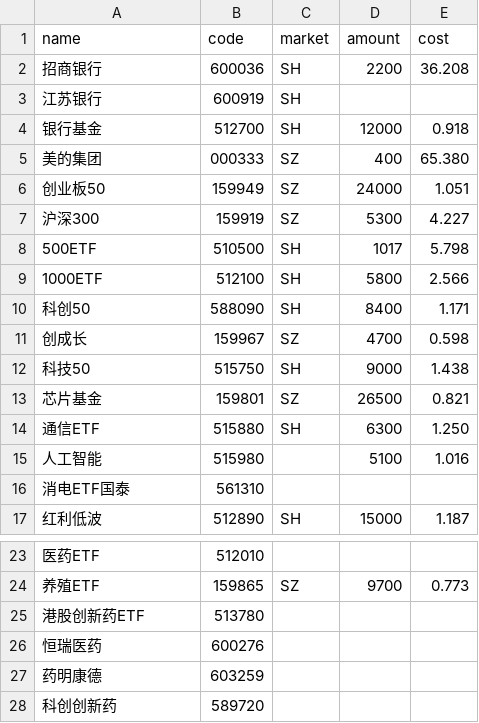
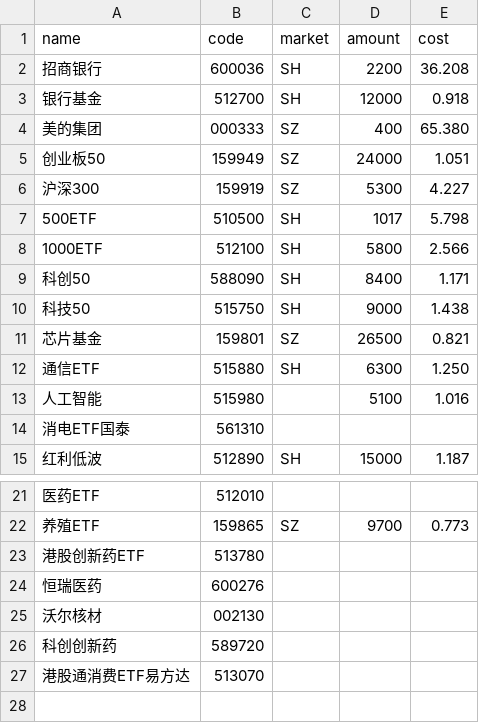
Before and after one commit to HzlGauss/market_watcher, a CSV file: holdings.csv, drawn as a sheet; only a part is shown, gaps mark what is left out; removed rows and columns are numbered as before the commit, all else as after; the diff names each change by its address in the sheet, - before the commit and + after, or states it on an @@ line.

```diff
--- a/holdings.csv
+++ b/holdings.csv
-row 3: 江苏银行 | 600919 | SH
-row 11: 创成长 | 159967 | SZ | 4700 | 0.598
-row 27: 药明康德 | 603259
+row 25: 沃尔核材 | 002130
+row 27: 港股通消费ETF易方达 | 513070
```
Also changed, not shown: 13 other files.
